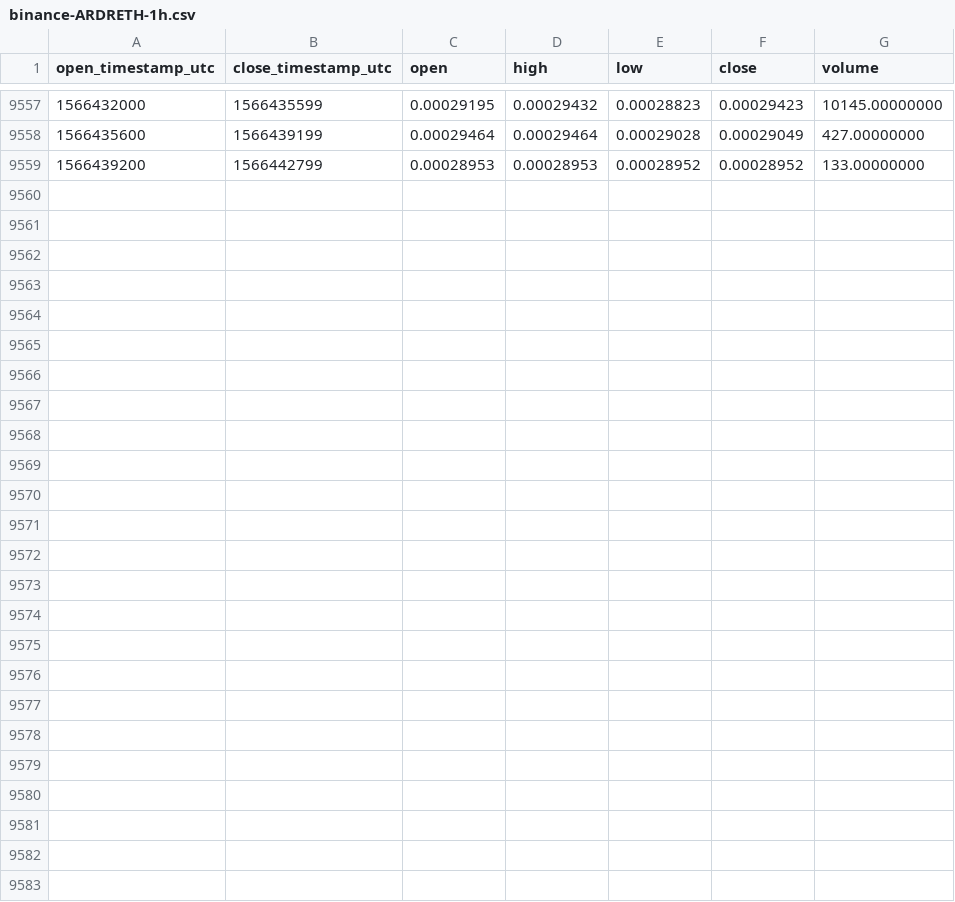
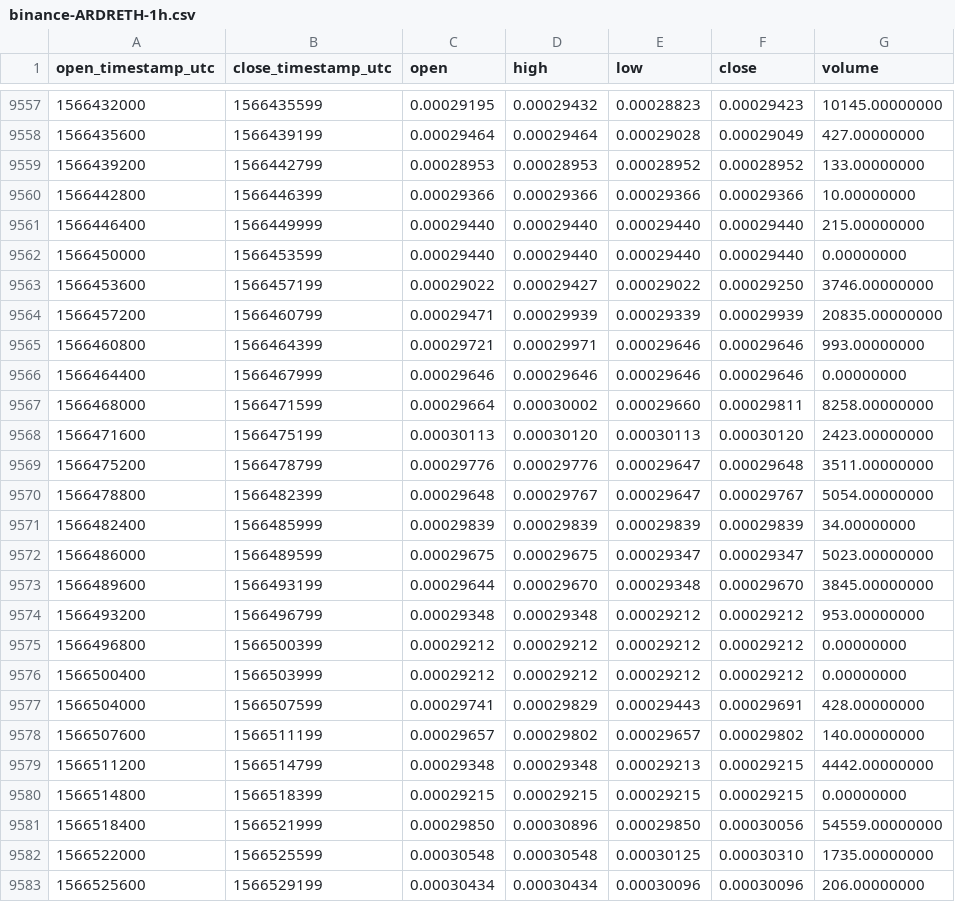
Before and after one commit to cryptobigbro/binance-ARDRETH, a CSV file: binance-ARDRETH-1h.csv, drawn as a sheet; only a part is shown, gaps mark what is left out.

Commit message:
Update OHLCV data.

```diff
--- a/binance-ARDRETH-1h.csv
+++ b/binance-ARDRETH-1h.csv
@@ -9559 +9559,25 @@ open_timestamp_utc,close_timestamp_utc,open,high,low,close,volume
 1566439200,1566442799,0.00028953,0.00028953,0.00028952,0.00028952,133.00000000
+1566442800,1566446399,0.00029366,0.00029366,0.00029366,0.00029366,10.00000000
+1566446400,1566449999,0.00029440,0.00029440,0.00029440,0.00029440,215.00000000
+1566450000,1566453599,0.00029440,0.00029440,0.00029440,0.00029440,0.00000000
+1566453600,1566457199,0.00029022,0.00029427,0.00029022,0.00029250,3746.00000000
+1566457200,1566460799,0.00029471,0.00029939,0.00029339,0.00029939,20835.00000000
+1566460800,1566464399,0.00029721,0.00029971,0.00029646,0.00029646,993.00000000
+1566464400,1566467999,0.00029646,0.00029646,0.00029646,0.00029646,0.00000000
+1566468000,1566471599,0.00029664,0.00030002,0.00029660,0.00029811,8258.00000000
+1566471600,1566475199,0.00030113,0.00030120,0.00030113,0.00030120,2423.00000000
+1566475200,1566478799,0.00029776,0.00029776,0.00029647,0.00029648,3511.00000000
+1566478800,1566482399,0.00029648,0.00029767,0.00029647,0.00029767,5054.00000000
+1566482400,1566485999,0.00029839,0.00029839,0.00029839,0.00029839,34.00000000
+1566486000,1566489599,0.00029675,0.00029675,0.00029347,0.00029347,5023.00000000
+1566489600,1566493199,0.00029644,0.00029670,0.00029348,0.00029670,3845.00000000
+1566493200,1566496799,0.00029348,0.00029348,0.00029212,0.00029212,953.00000000
+1566496800,1566500399,0.00029212,0.00029212,0.00029212,0.00029212,0.00000000
+1566500400,1566503999,0.00029212,0.00029212,0.00029212,0.00029212,0.00000000
+1566504000,1566507599,0.00029741,0.00029829,0.00029443,0.00029691,428.00000000
+1566507600,1566511199,0.00029657,0.00029802,0.00029657,0.00029802,140.00000000
+1566511200,1566514799,0.00029348,0.00029348,0.00029213,0.00029215,4442.00000000
+1566514800,1566518399,0.00029215,0.00029215,0.00029215,0.00029215,0.00000000
+1566518400,1566521999,0.00029850,0.00030896,0.00029850,0.00030056,54559.00000000
+1566522000,1566525599,0.00030548,0.00030548,0.00030125,0.00030310,1735.00000000
+1566525600,1566529199,0.00030434,0.00030434,0.00030096,0.00030096,206.00000000
```
Also changed, not shown: binance-ARDRETH-1d.csv.
